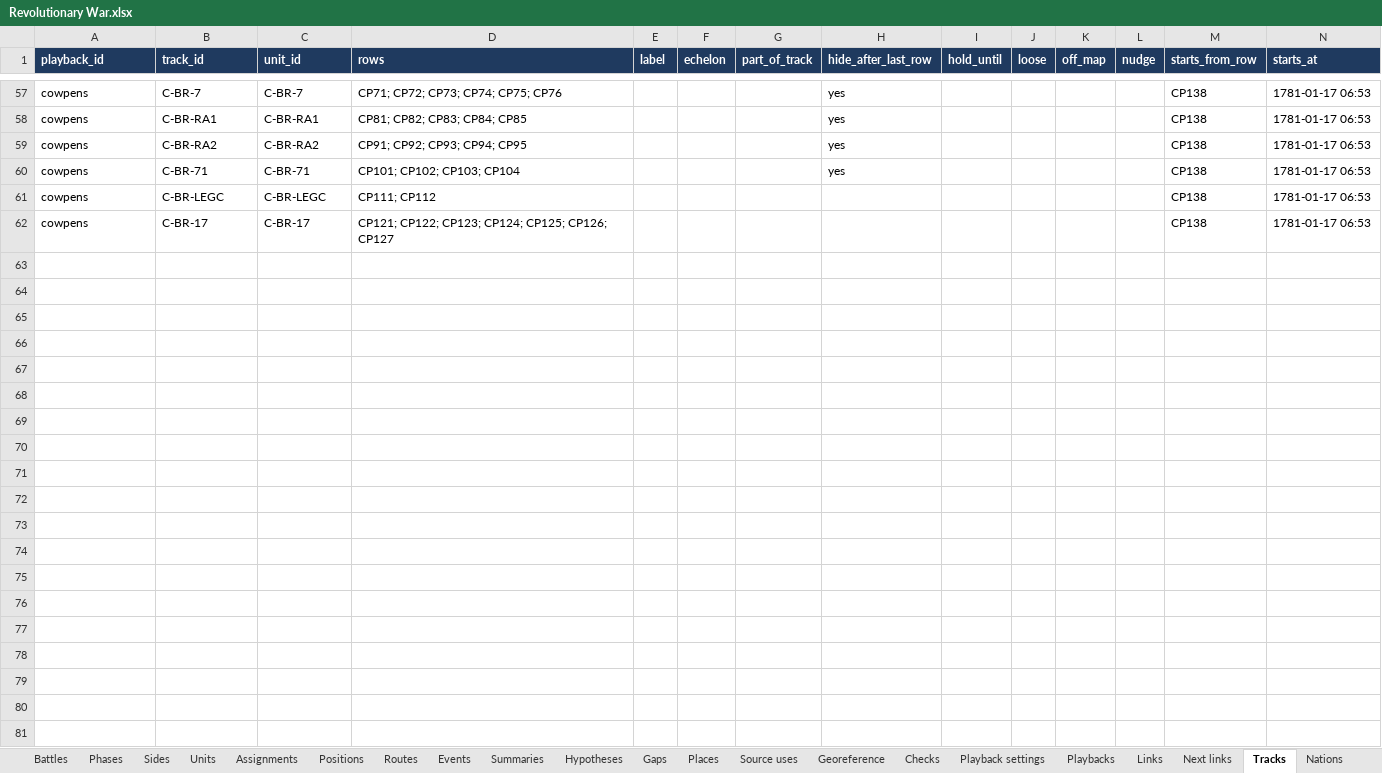
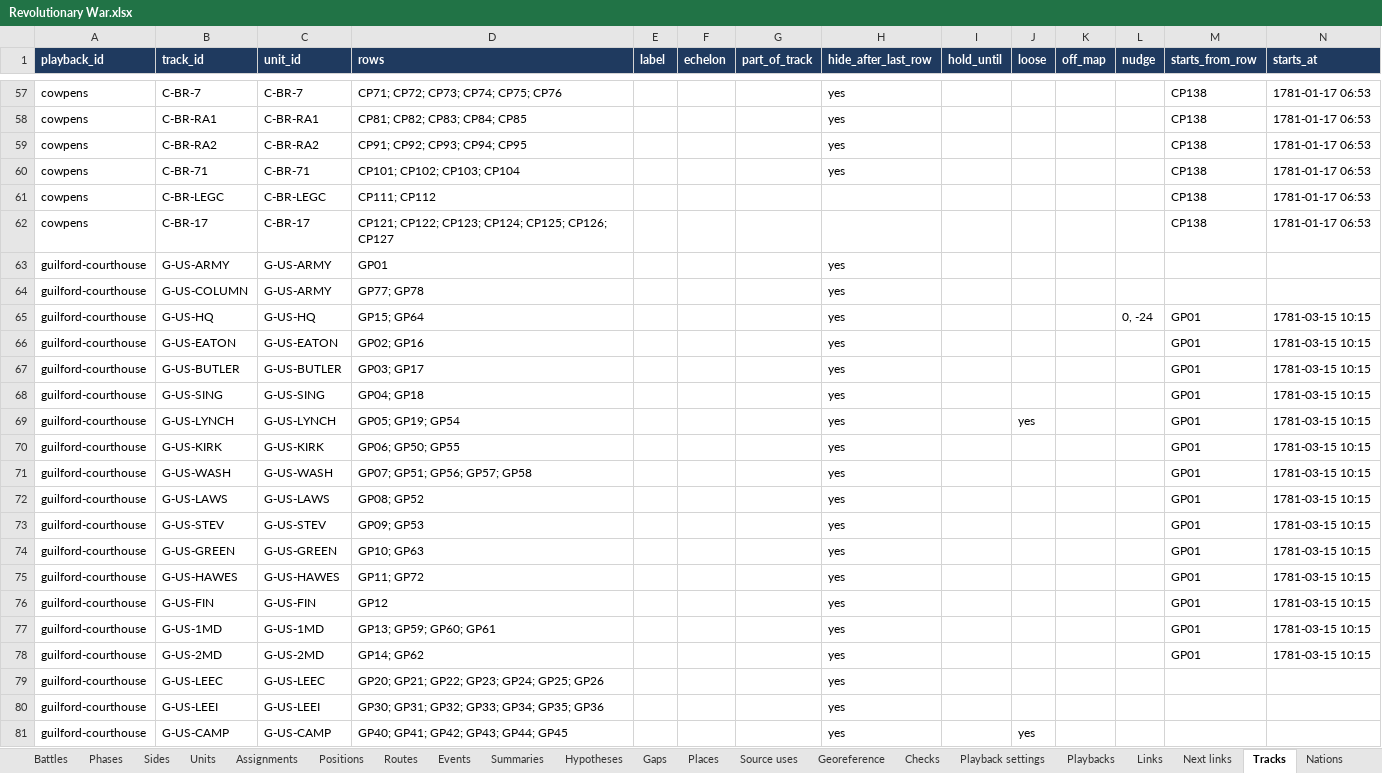
Before and after one commit to mgm9000/WarMapper, an Excel workbook: data/WarMapper battle data/Revolutionary War.xlsx, sheet Tracks, drawn as a sheet; only a part is shown, gaps mark what is left out; values as stored, in another font and other column widths than the file's, no borders; rows hold the shown columns only; the diff covers the shown part only; the diff names each change by its address in the sheet, - before the commit and + after, or states it on an @@ line.

```diff
--- a/data/WarMapper battle data/Revolutionary War.xlsx (sheet Tracks)
+++ b/data/WarMapper battle data/Revolutionary War.xlsx (sheet Tracks)
+row 63: guilford-courthouse | G-US-ARMY | G-US-ARMY | GP01 |  |  |  | yes
+row 64: guilford-courthouse | G-US-COLUMN | G-US-ARMY | GP77; GP78 |  |  |  | yes
+row 65: guilford-courthouse | G-US-HQ | G-US-HQ | GP15; GP64 |  |  |  | yes |  |  |  | 0, -24 | GP01 | 1781-03-15 10:15
+row 66: guilford-courthouse | G-US-EATON | G-US-EATON | GP02; GP16 |  |  |  | yes |  |  |  |  | GP01 | 1781-03-15 10:15
+row 67: guilford-courthouse | G-US-BUTLER | G-US-BUTLER | GP03; GP17 |  |  |  | yes |  |  |  |  | GP01 | 1781-03-15 10:15
+row 68: guilford-courthouse | G-US-SING | G-US-SING | GP04; GP18 |  |  |  | yes |  |  |  |  | GP01 | 1781-03-15 10:15
+row 69: guilford-courthouse | G-US-LYNCH | G-US-LYNCH | GP05; GP19; GP54 |  |  |  | yes |  | yes |  |  | GP01 | 1781-03-15 10:15
+row 70: guilford-courthouse | G-US-KIRK | G-US-KIRK | GP06; GP50; GP55 |  |  |  | yes |  |  |  |  | GP01 | 1781-03-15 10:15
+row 71: guilford-courthouse | G-US-WASH | G-US-WASH | GP07; GP51; GP56; GP57; GP58 |  |  |  | yes |  |  |  |  | GP01 | 1781-03-15 10:15
+row 72: guilford-courthouse | G-US-LAWS | G-US-LAWS | GP08; GP52 |  |  |  | yes |  |  |  |  | GP01 | 1781-03-15 10:15
+row 73: guilford-courthouse | G-US-STEV | G-US-STEV | GP09; GP53 |  |  |  | yes |  |  |  |  | GP01 | 1781-03-15 10:15
+row 74: guilford-courthouse | G-US-GREEN | G-US-GREEN | GP10; GP63 |  |  |  | yes |  |  |  |  | GP01 | 1781-03-15 10:15
+row 75: guilford-courthouse | G-US-HAWES | G-US-HAWES | GP11; GP72 |  |  |  | yes |  |  |  |  | GP01 | 1781-03-15 10:15
+row 76: guilford-courthouse | G-US-FIN | G-US-FIN | GP12 |  |  |  | yes |  |  |  |  | GP01 | 1781-03-15 10:15
+row 77: guilford-courthouse | G-US-1MD | G-US-1MD | GP13; GP59; GP60; GP61 |  |  |  | yes |  |  |  |  | GP01 | 1781-03-15 10:15
+row 78: guilford-courthouse | G-US-2MD | G-US-2MD | GP14; GP62 |  |  |  | yes |  |  |  |  | GP01 | 1781-03-15 10:15
+row 79: guilford-courthouse | G-US-LEEC | G-US-LEEC | GP20; GP21; GP22; GP23; GP24; GP25; GP26 |  |  |  | yes
+row 80: guilford-courthouse | G-US-LEEI | G-US-LEEI | GP30; GP31; GP32; GP33; GP34; GP35; GP36 |  |  |  | yes
+row 81: guilford-courthouse | G-US-CAMP | G-US-CAMP | GP40; GP41; GP42; GP43; GP44; GP45 |  |  |  | yes |  | yes
```
Also changed, not shown: 13 added rows elsewhere in this sheet, sheet Positions, sheet Units, sheet Assignments, sheet Routes, sheet Labels, sheet Playback settings, 14 more sheets, data/WarMapper battle data/Sources and notes.xlsx, 49 other files.
